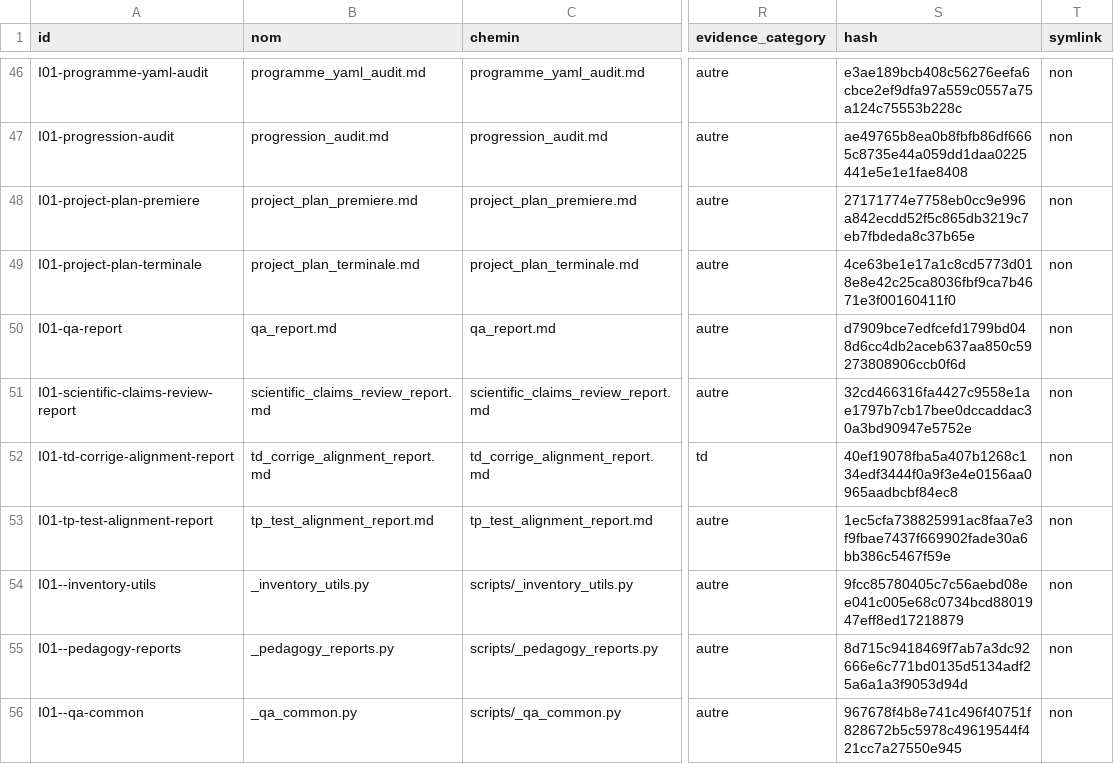
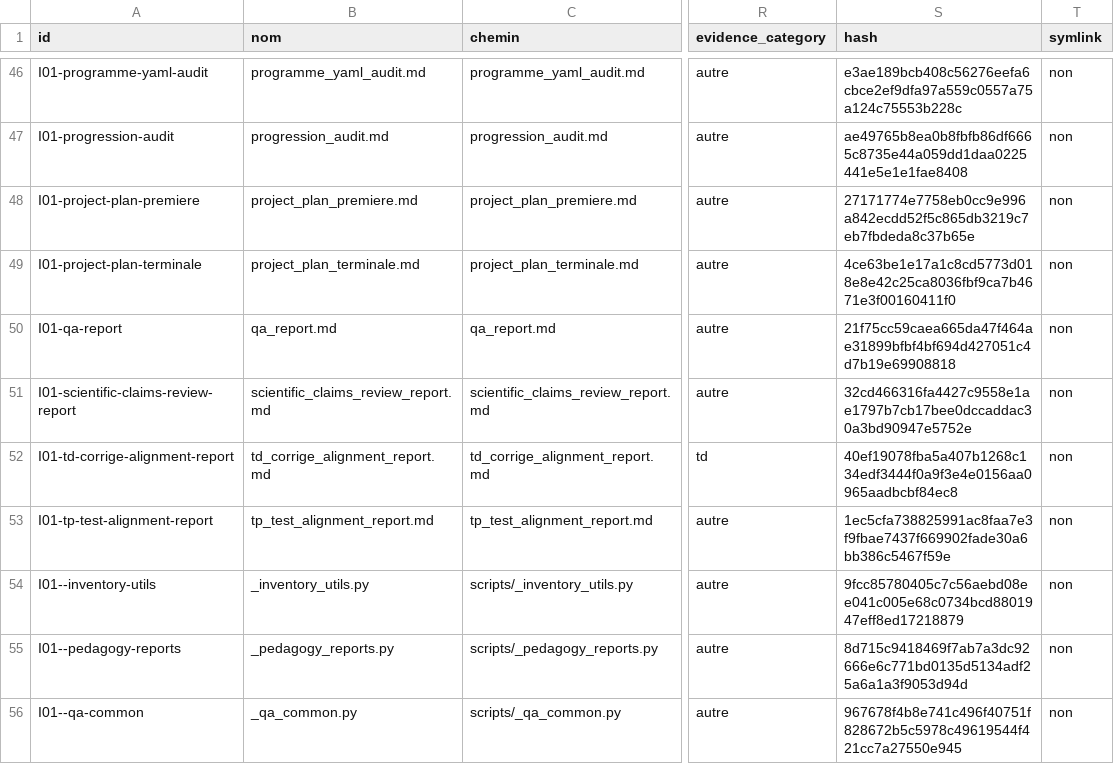
Before and after one commit to cyranoaladin/NSI, a CSV file: manifest.csv, drawn as a sheet; only a part is shown, gaps mark what is left out; the diff names each change by its address in the sheet, - before the commit and + after, or states it on an @@ line.

```diff
--- a/manifest.csv
+++ b/manifest.csv
-S50 (hash): d7909bce7edfcefd1799bd048d6cc4db2aceb637aa850c59273808906ccb0f6d
+S50 (hash): 21f75cc59caea665da47f464ae31899bfbf4bf694d427051c4d7b19e69908818
```
Also changed, not shown: 1 other file.
